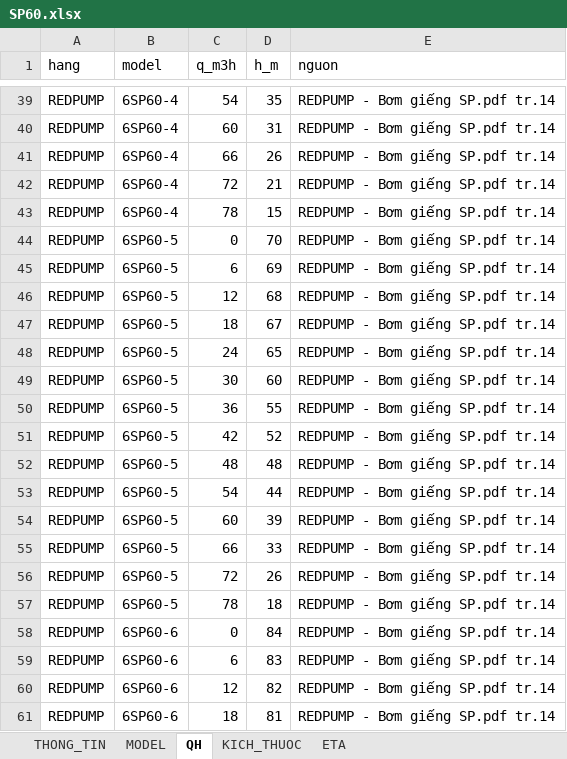
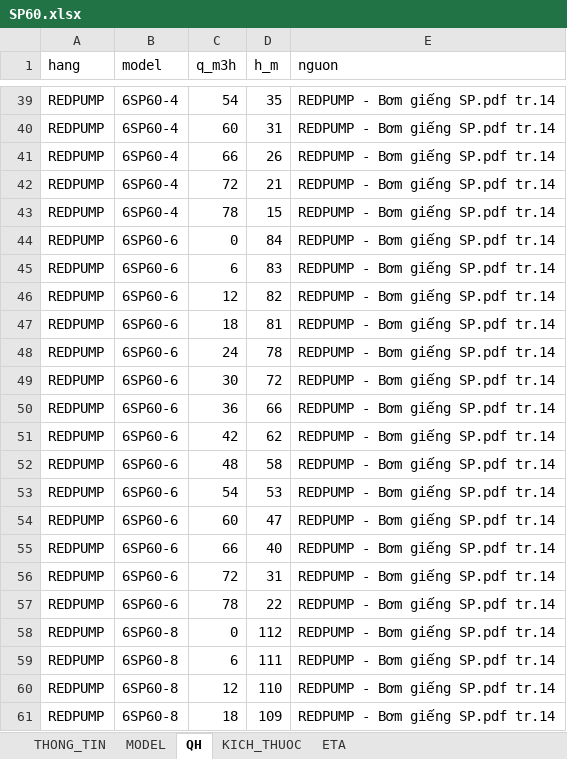
Before and after one commit to trungvip01951-lgtm/sua-catalogue, an Excel workbook: kho/work/claude_6sp60_20261103/SP60.xlsx, sheet QH, drawn as a sheet; only a part is shown, gaps mark what is left out; the shorter side is filled out with more unchanged rows; values as stored, in another font and other column widths than the file's, no borders; the diff covers the shown part only; the diff names each change by its address in the sheet, - before the commit and + after, or states it on an @@ line.

```diff
--- a/kho/work/claude_6sp60_20261103/SP60.xlsx (sheet QH)
+++ b/kho/work/claude_6sp60_20261103/SP60.xlsx (sheet QH)
-row 44: REDPUMP | 6SP60-5 | 0 | 70 | REDPUMP - Bơm giếng SP.pdf tr.14
-row 45: REDPUMP | 6SP60-5 | 6 | 69 | REDPUMP - Bơm giếng SP.pdf tr.14
-row 46: REDPUMP | 6SP60-5 | 12 | 68 | REDPUMP - Bơm giếng SP.pdf tr.14
-row 47: REDPUMP | 6SP60-5 | 18 | 67 | REDPUMP - Bơm giếng SP.pdf tr.14
-row 48: REDPUMP | 6SP60-5 | 24 | 65 | REDPUMP - Bơm giếng SP.pdf tr.14
-row 49: REDPUMP | 6SP60-5 | 30 | 60 | REDPUMP - Bơm giếng SP.pdf tr.14
-row 50: REDPUMP | 6SP60-5 | 36 | 55 | REDPUMP - Bơm giếng SP.pdf tr.14
-row 51: REDPUMP | 6SP60-5 | 42 | 52 | REDPUMP - Bơm giếng SP.pdf tr.14
-row 52: REDPUMP | 6SP60-5 | 48 | 48 | REDPUMP - Bơm giếng SP.pdf tr.14
-row 53: REDPUMP | 6SP60-5 | 54 | 44 | REDPUMP - Bơm giếng SP.pdf tr.14
-row 54: REDPUMP | 6SP60-5 | 60 | 39 | REDPUMP - Bơm giếng SP.pdf tr.14
-row 55: REDPUMP | 6SP60-5 | 66 | 33 | REDPUMP - Bơm giếng SP.pdf tr.14
-row 56: REDPUMP | 6SP60-5 | 72 | 26 | REDPUMP - Bơm giếng SP.pdf tr.14
-row 57: REDPUMP | 6SP60-5 | 78 | 18 | REDPUMP - Bơm giếng SP.pdf tr.14
```
Also changed, not shown: 14 removed rows elsewhere in this sheet, sheet MODEL, sheet KICH_THUOC, kho/work/claude_6sp60_20261103/SP60_duong.xlsx, 18 other files.
